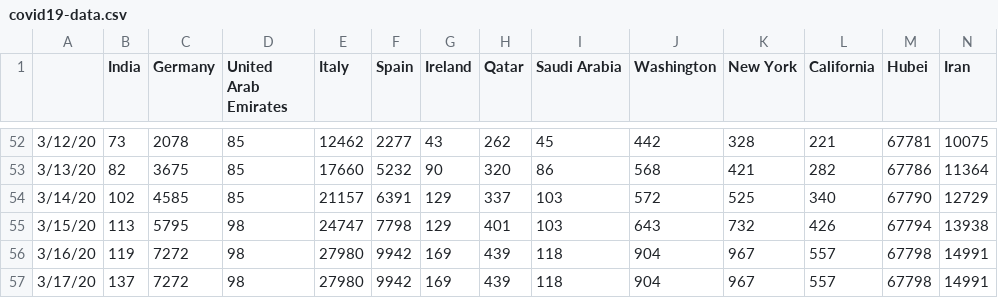
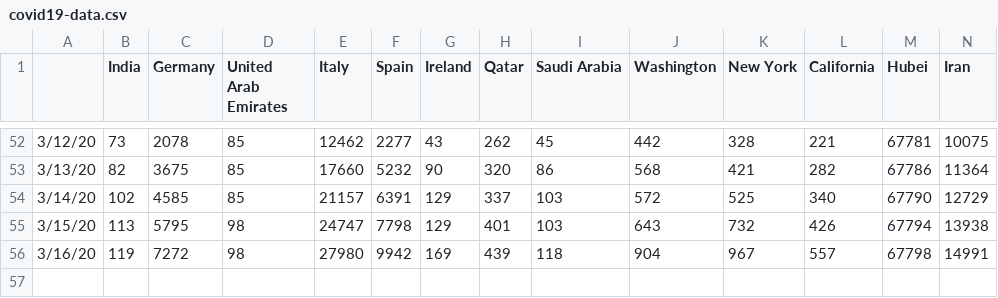
Before and after one commit to vishnuvp/covid19, a CSV file: covid19-data.csv, drawn as a sheet; only a part is shown, gaps mark what is left out; rows hold the shown columns only; the diff names each change by its address in the sheet, - before the commit and + after, or states it on an @@ line.

Commit message:
Update data

```diff
--- a/covid19-data.csv
+++ b/covid19-data.csv
-row 57: 3/17/20 | 137 | 7272 | 98 | 27980 | 9942 | 169 | 439 | 118 | 904 | 967 | 557 | 67798 | 14991
```
